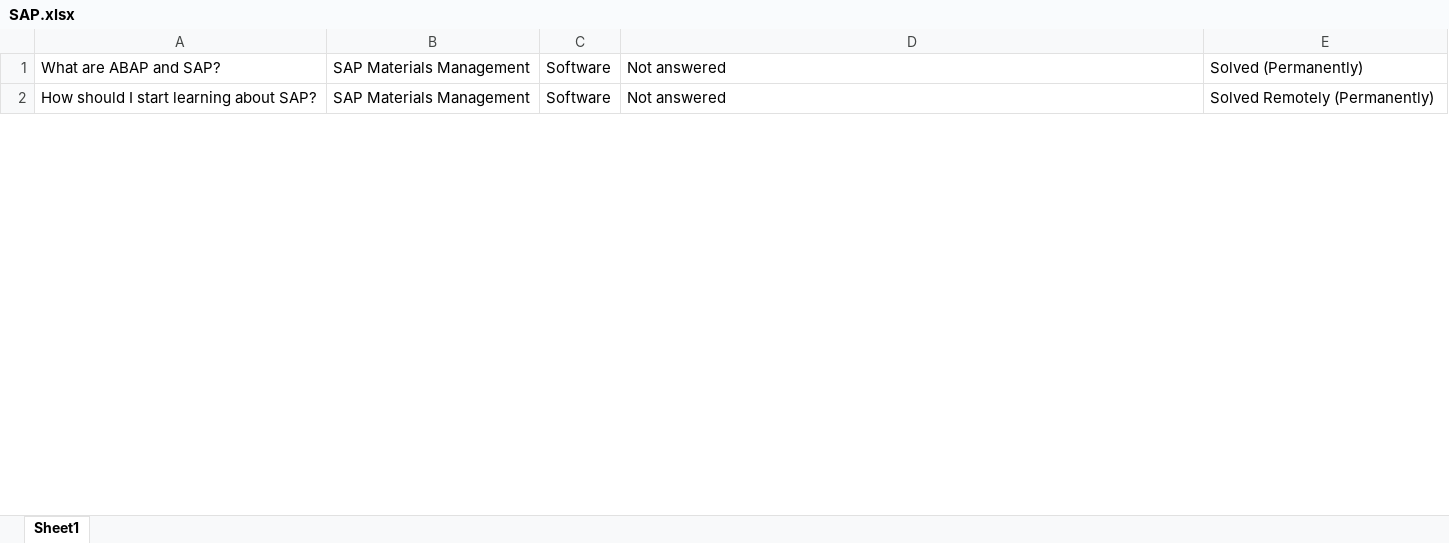
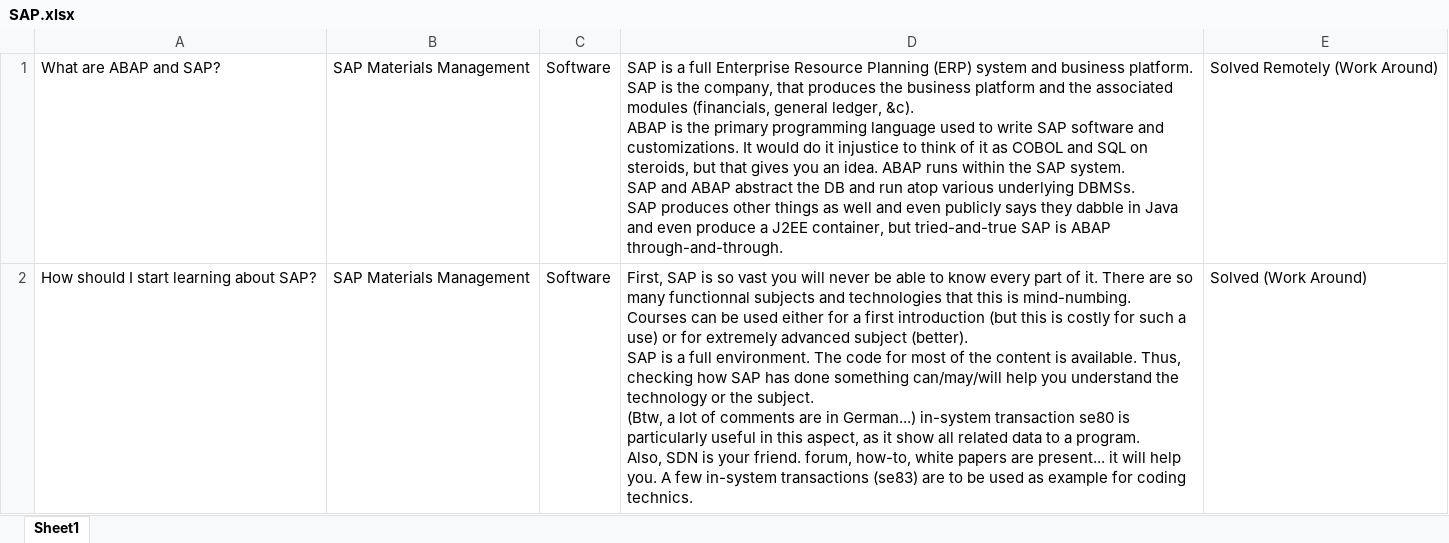
Before and after one commit to aminehtb/stack_soup, an Excel workbook: SAP.xlsx, sheet Sheet1, drawn as a sheet; only a part is shown; values as stored, in another font and other column widths than the file's, no borders; ↵ is a line break in a cell; the diff covers the shown part only; the diff names each change by its address in the sheet, - before the commit and + after, or states it on an @@ line.

```diff
--- a/SAP.xlsx (sheet Sheet1)
+++ b/SAP.xlsx (sheet Sheet1)
-D1: Not answered
+D1: SAP is a full Enterprise Resource Planning (ERP) system and business platform. SAP is the company, that produces the business platform and the associated modules (financials, general ledger, &c). ↵ ABAP is the primary programming language used to write SAP software and customizations. It would do it injustice to think of it as COBOL and SQL on steroids, but that gives you an idea. ABAP runs within the SAP system. ↵ SAP and ABAP abstract the DB and run atop various underlying DBMSs. ↵ SAP produces other things as well and even publicly says they dabble in Java and even produce a J2EE container, but tried-and-true SAP is ABAP through-and-through.
-E1: Solved (Permanently)
+E1: Solved Remotely (Work Around)
-D2: Not answered
+D2: First, SAP is so vast you will never be able to know every part of it. There are so many functionnal subjects and technologies that this is mind-numbing. ↵ Courses can be used either for a first introduction (but this is costly for such a use) or for extremely advanced subject (better). ↵ SAP is a full environment. The code for most of the content is available. Thus, checking how SAP has done something can/may/will help you understand the technology or the subject. ↵ (Btw, a lot of comments are in German...) in-system transaction se80 is particularly useful in this aspect, as it show all related data to a program. ↵ Also, SDN is your friend. forum, how-to, white papers are present... it will help you. A few in-system transactions (se83) are to be used as example for coding technics.
-E2: Solved Remotely (Permanently)
+E2: Solved (Work Around)
```
Also changed, not shown: 8 edited cells elsewhere in this sheet, 8 other files.
